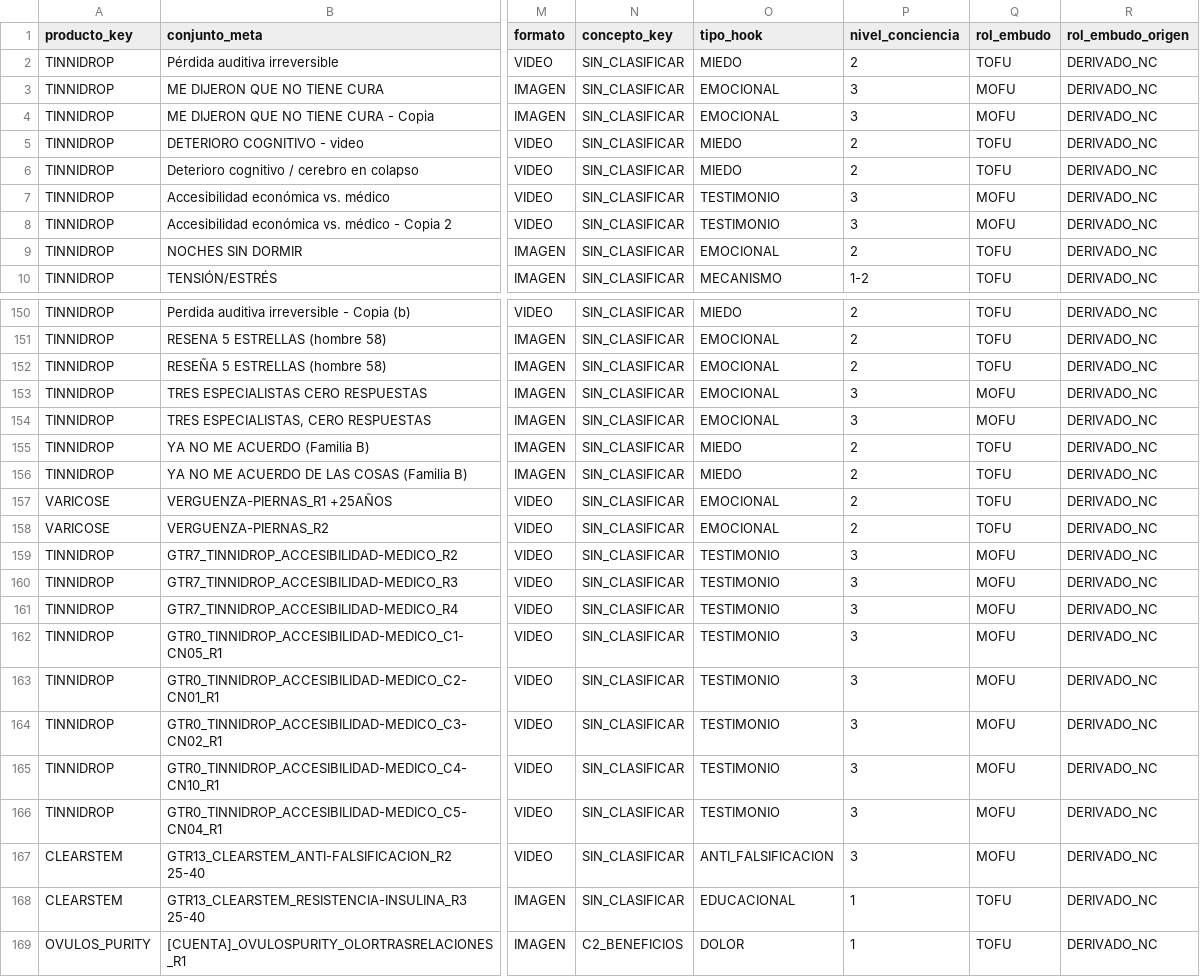
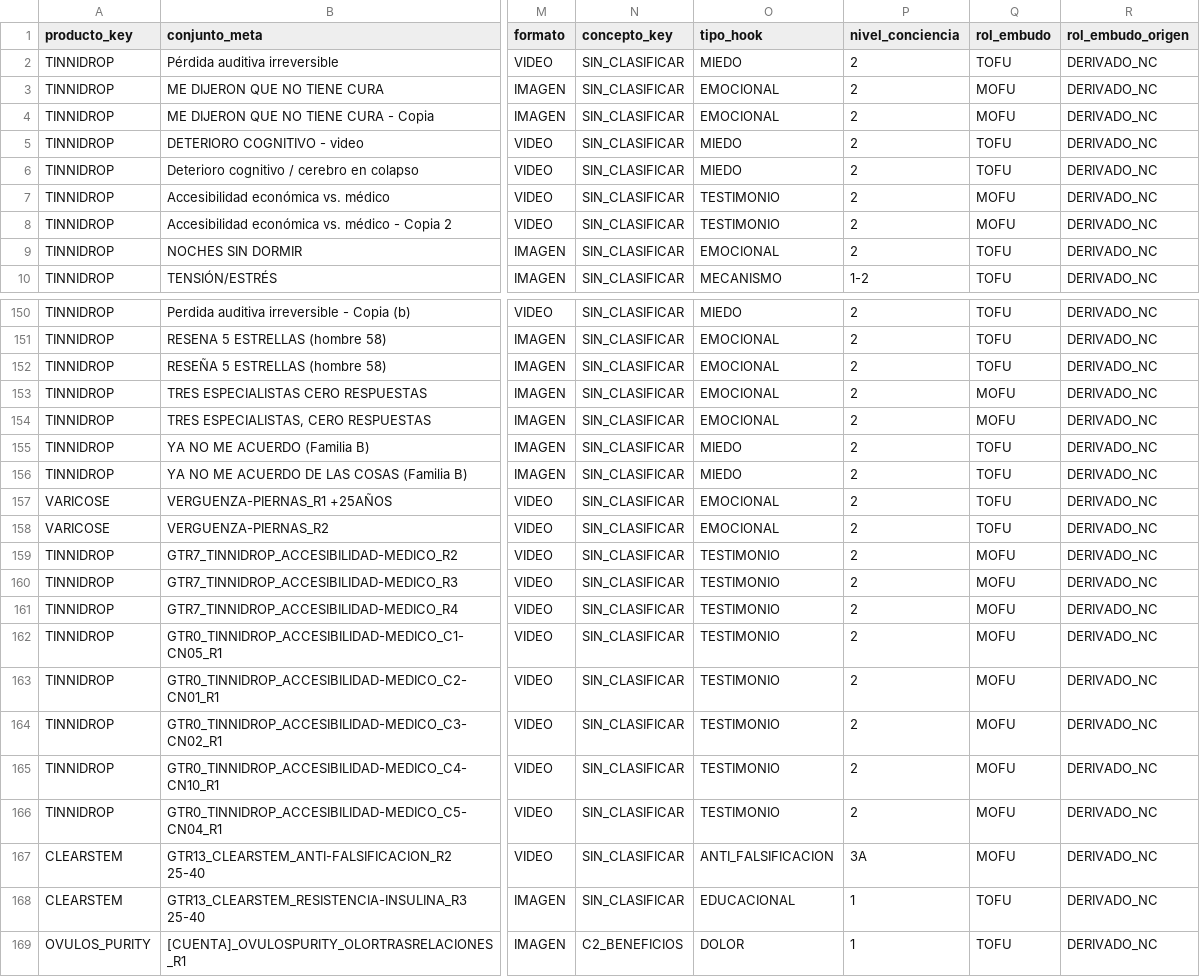
Before and after one commit to juanfonsecax/vitalcom-sistema, a CSV file: PRODUCTOS/_DIM_CONJUNTOS.csv, drawn as a sheet; only a part is shown, gaps mark what is left out; the diff covers the shown part only; the diff names each change by its address in the sheet, - before the commit and + after, or states it on an @@ line.

Commit message:
fix(parametrizacion): reclassify ambiguous nivel_conciencia to 2/3A
TINNIDROP/ACCESIBILIDAD_MEDICO and TINNIDROP/ME_DIJERON_NO_CURA declared
nivel_conciencia "3" in both _DIM_CONJUNTOS.csv and _DIM_ANUNCIOS.csv, which
_DIM_VOCABULARIO.csv marks REVISAR because it cannot tell 3A from 3B. By the
ETAPA-2 definitions both angles are MOFU and the avatar does not know the
product yet, so they resolve to level 2. Same root cause moved
CLEARSTEM/TESTIMONIO_RADICAL to 2 and CLEARSTEM/ANTI_FALSIFICACION to 3A (that
avatar already knows the viral product and fears a counterfeit), and
normalized the NUSAVA/ABSORCION "3a" alias to canonical 3A.

No row in either file is left with nivel_conciencia "3", "3a" or "3b".

```diff
--- a/PRODUCTOS/_DIM_CONJUNTOS.csv
+++ b/PRODUCTOS/_DIM_CONJUNTOS.csv
-P3:P4 (nivel_conciencia): 3
+P3:P4 (nivel_conciencia): 2
-P7:P8 (nivel_conciencia): 3
+P7:P8 (nivel_conciencia): 2
-P153:P154 (nivel_conciencia): 3
+P153:P154 (nivel_conciencia): 2
-P159:P166 (nivel_conciencia): 3
+P159:P166 (nivel_conciencia): 2
-P167 (nivel_conciencia): 3
+P167 (nivel_conciencia): 3A
```
Also changed, not shown: 20 edited cells elsewhere in this file, PRODUCTOS/_DIM_ANUNCIOS.csv.
